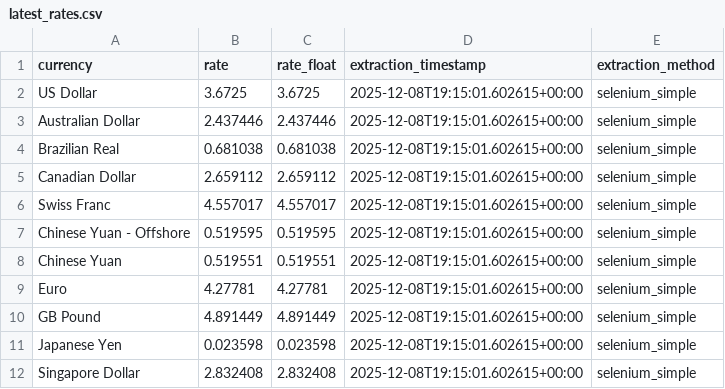
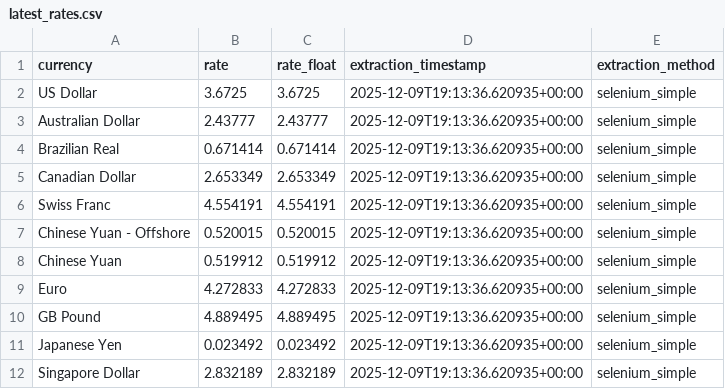
Before and after one commit to dsamandarc/CBUAE_exchange_rates, a CSV file: scripts/data/latest_rates.csv, drawn as a sheet.

```diff
--- a/scripts/data/latest_rates.csv
+++ b/scripts/data/latest_rates.csv
@@ -1,12 +1,12 @@
 currency,rate,rate_float,extraction_timestamp,extraction_method
-US Dollar,3.6725,3.6725,2025-12-08T19:15:01.602615+00:00,selenium_simple
-Australian Dollar,2.437446,2.437446,2025-12-08T19:15:01.602615+00:00,selenium_simple
-Brazilian Real,0.681038,0.681038,2025-12-08T19:15:01.602615+00:00,selenium_simple
-Canadian Dollar,2.659112,2.659112,2025-12-08T19:15:01.602615+00:00,selenium_simple
-Swiss Franc,4.557017,4.557017,2025-12-08T19:15:01.602615+00:00,selenium_simple
-Chinese Yuan - Offshore,0.519595,0.519595,2025-12-08T19:15:01.602615+00:00,selenium_simple
-Chinese Yuan,0.519551,0.519551,2025-12-08T19:15:01.602615+00:00,selenium_simple
-Euro,4.27781,4.27781,2025-12-08T19:15:01.602615+00:00,selenium_simple
-GB Pound,4.891449,4.891449,2025-12-08T19:15:01.602615+00:00,selenium_simple
-Japanese Yen,0.023598,0.023598,2025-12-08T19:15:01.602615+00:00,selenium_simple
-Singapore Dollar,2.832408,2.832408,2025-12-08T19:15:01.602615+00:00,selenium_simple
+US Dollar,3.6725,3.6725,2025-12-09T19:13:36.620935+00:00,selenium_simple
+Australian Dollar,2.43777,2.43777,2025-12-09T19:13:36.620935+00:00,selenium_simple
+Brazilian Real,0.671414,0.671414,2025-12-09T19:13:36.620935+00:00,selenium_simple
+Canadian Dollar,2.653349,2.653349,2025-12-09T19:13:36.620935+00:00,selenium_simple
+Swiss Franc,4.554191,4.554191,2025-12-09T19:13:36.620935+00:00,selenium_simple
+Chinese Yuan - Offshore,0.520015,0.520015,2025-12-09T19:13:36.620935+00:00,selenium_simple
+Chinese Yuan,0.519912,0.519912,2025-12-09T19:13:36.620935+00:00,selenium_simple
+Euro,4.272833,4.272833,2025-12-09T19:13:36.620935+00:00,selenium_simple
+GB Pound,4.889495,4.889495,2025-12-09T19:13:36.620935+00:00,selenium_simple
+Japanese Yen,0.023492,0.023492,2025-12-09T19:13:36.620935+00:00,selenium_simple
+Singapore Dollar,2.832189,2.832189,2025-12-09T19:13:36.620935+00:00,selenium_simple
```
Also changed, not shown: 3 other files.
